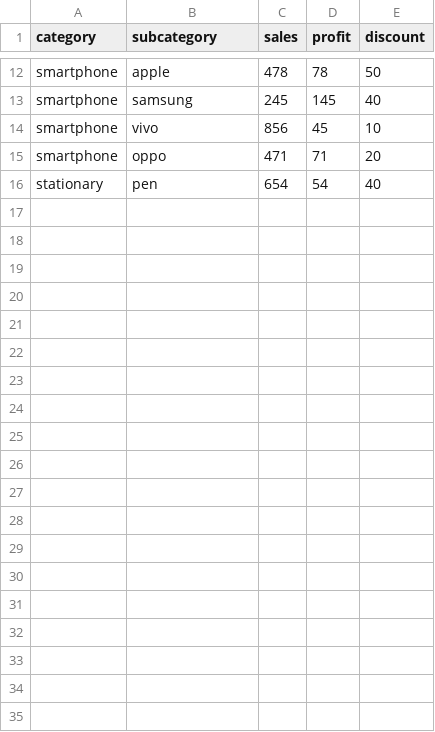
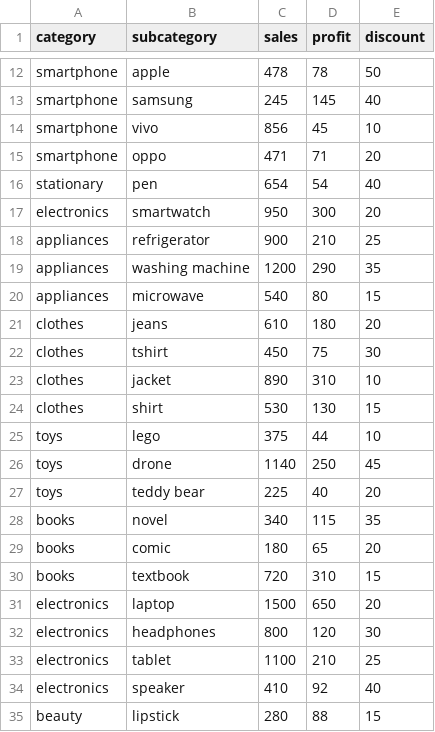
Before and after one commit to KartikayJain/mart, a CSV file: Mart.csv, drawn as a sheet; only a part is shown, gaps mark what is left out; the diff covers the shown part only.

Commit message:
Update Mart.csv

```diff
--- a/Mart.csv
+++ b/Mart.csv
@@ -16 +16,20 @@ smartphone,oppo,471,71,20
 stationary,pen ,654,54,40
+electronics,smartwatch,950,300,20
+appliances,refrigerator,900,210,25
+appliances,washing machine,1200,290,35
+appliances,microwave,540,80,15
+clothes,jeans,610,180,20
+clothes,tshirt,450,75,30
+clothes,jacket,890,310,10
+clothes,shirt,530,130,15
+toys,lego,375,44,10
+toys,drone,1140,250,45
+toys,teddy bear,225,40,20
+books,novel,340,115,35
+books,comic,180,65,20
+books,textbook,720,310,15
+electronics,laptop,1500,650,20
+electronics,headphones,800,120,30
+electronics,tablet,1100,210,25
+electronics,speaker,410,92,40
+beauty,lipstick,280,88,15
```
Also changed, not shown: 16 added rows elsewhere in this file.
